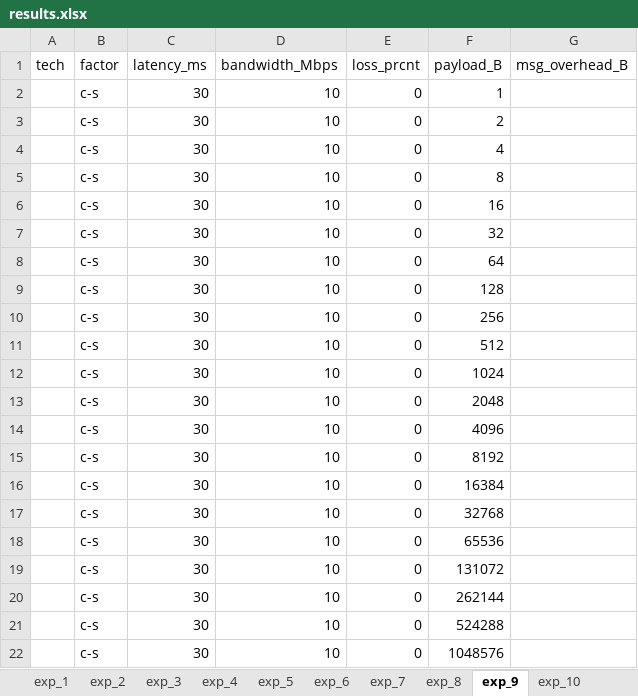
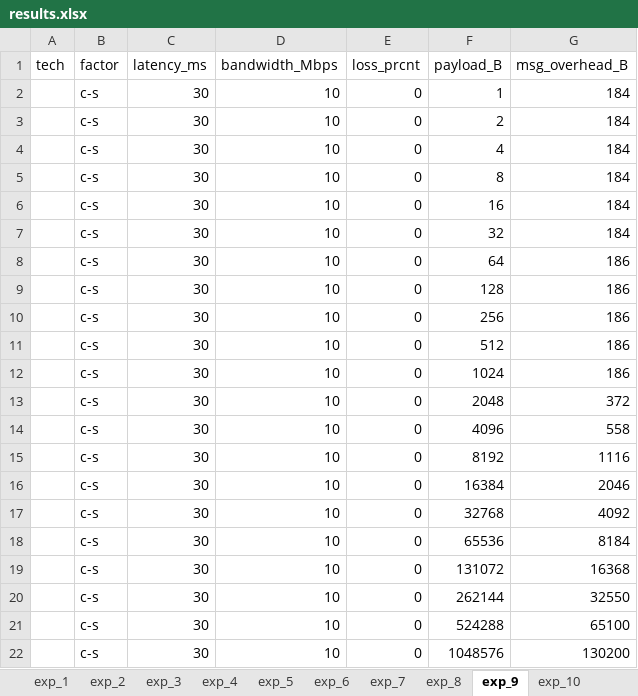
Before and after one commit to rocky1991/Net, an Excel workbook: pa4_updated/results/results.xlsx, sheet exp_9, drawn as a sheet; values as stored, in another font and other column widths than the file's, no borders; the diff names each change by its address in the sheet, - before the commit and + after, or states it on an @@ line.

```diff
--- a/pa4_updated/results/results.xlsx (sheet exp_9)
+++ b/pa4_updated/results/results.xlsx (sheet exp_9)
-G2:G7 (msg_overhead_B): (empty)
+G2:G7 (msg_overhead_B): 184
-G8:G12 (msg_overhead_B): (empty)
+G8:G12 (msg_overhead_B): 186
-G13 (msg_overhead_B): (empty)
+G13 (msg_overhead_B): 372
-G14 (msg_overhead_B): (empty)
+G14 (msg_overhead_B): 558
-G15 (msg_overhead_B): (empty)
+G15 (msg_overhead_B): 1116
-G16 (msg_overhead_B): (empty)
+G16 (msg_overhead_B): 2046
-G17 (msg_overhead_B): (empty)
+G17 (msg_overhead_B): 4092
-G18 (msg_overhead_B): (empty)
+G18 (msg_overhead_B): 8184
-G19 (msg_overhead_B): (empty)
+G19 (msg_overhead_B): 16368
-G20 (msg_overhead_B): (empty)
+G20 (msg_overhead_B): 32550
-G21 (msg_overhead_B): (empty)
+G21 (msg_overhead_B): 65100
-G22 (msg_overhead_B): (empty)
+G22 (msg_overhead_B): 130200
```
Also changed, not shown: sheet exp_7, sheet exp_5, sheet exp_8, sheet exp_6, sheet exp_10, sheet exp_4, 53 other files.
